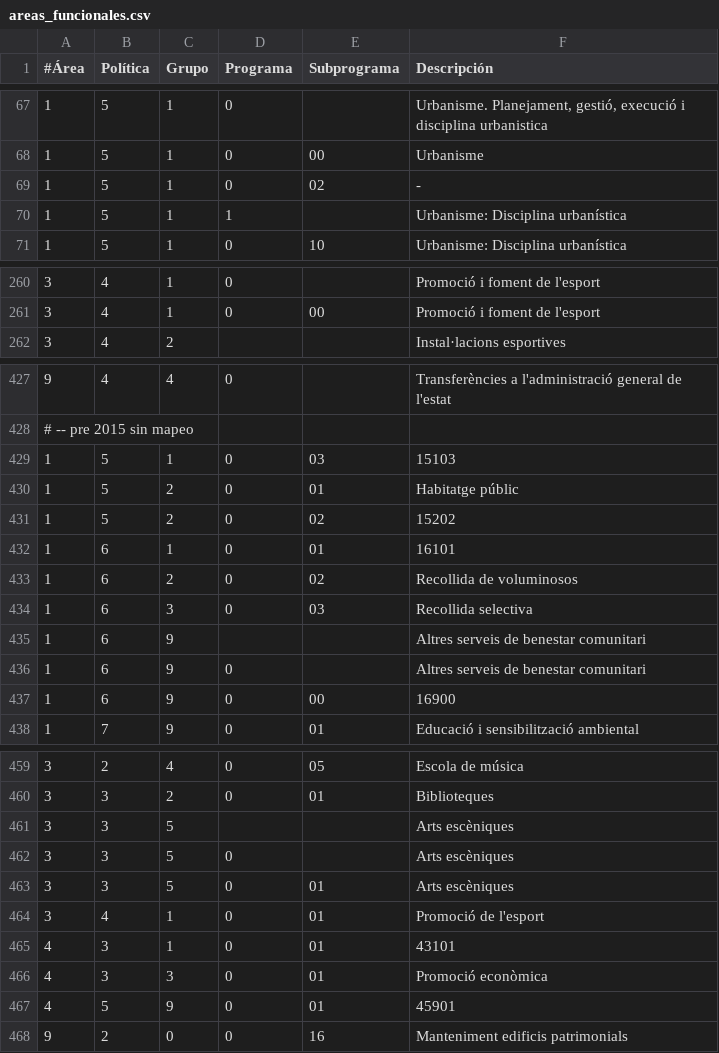
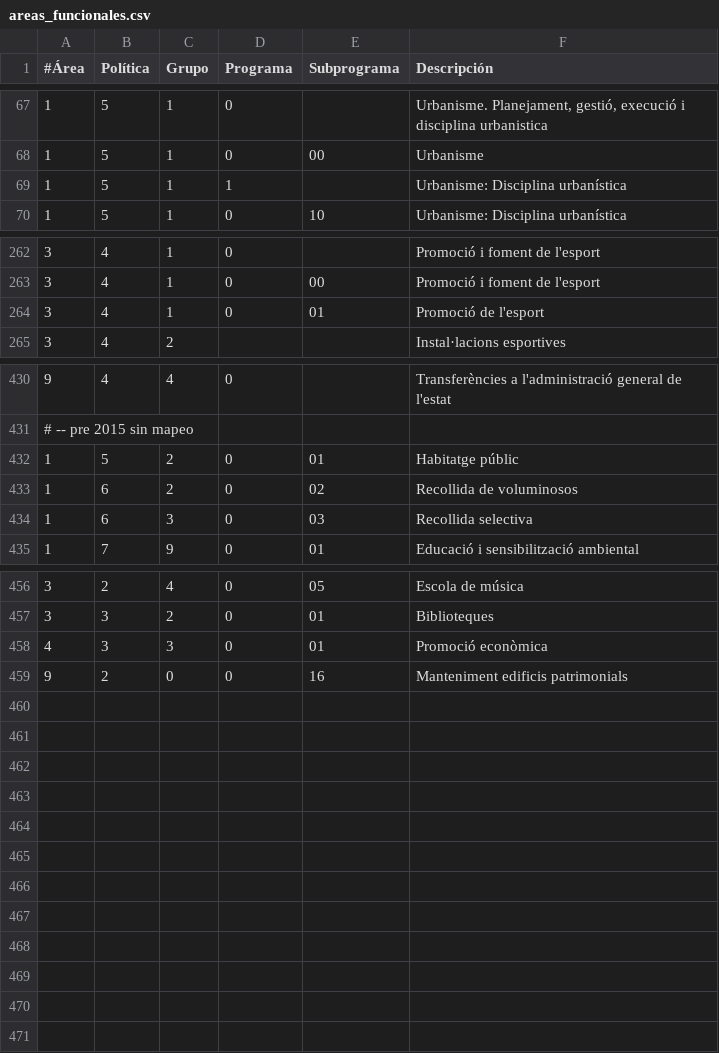
Before and after one commit to civio/presupuesto-santacoloma, a CSV file: data/ca/areas_funcionales.csv, drawn as a sheet; only a part is shown, gaps mark what is left out; removed rows and columns are numbered as before the commit, all else as after; the diff names each change by its address in the sheet, - before the commit and + after, or states it on an @@ line.

```diff
--- a/data/ca/areas_funcionales.csv
+++ b/data/ca/areas_funcionales.csv
-row 69: 1 | 5 | 1 | 0 | 02 | -
@@ row 464 moved to row 264: 3 @@
-row 429: 1 | 5 | 1 | 0 | 03 | 15103
-row 431: 1 | 5 | 2 | 0 | 02 | 15202
-row 432: 1 | 6 | 1 | 0 | 01 | 16101
-row 435: 1 | 6 | 9 |  |  | Altres serveis de benestar comunitari
-row 436: 1 | 6 | 9 | 0 |  | Altres serveis de benestar comunitari
-row 437: 1 | 6 | 9 | 0 | 00 | 16900
@@ row 461 moved to row 243: 3 @@
@@ row 462 moved to row 244: 3 @@
@@ row 463 moved to row 245: 3 @@
-row 465: 4 | 3 | 1 | 0 | 01 | 43101
-row 467: 4 | 5 | 9 | 0 | 01 | 45901
```
Also changed, not shown: data/es/areas_funcionales.csv, 1 other file.
